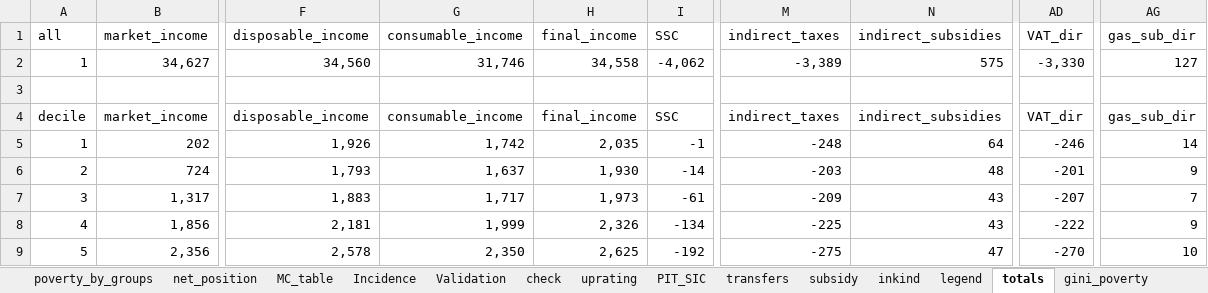
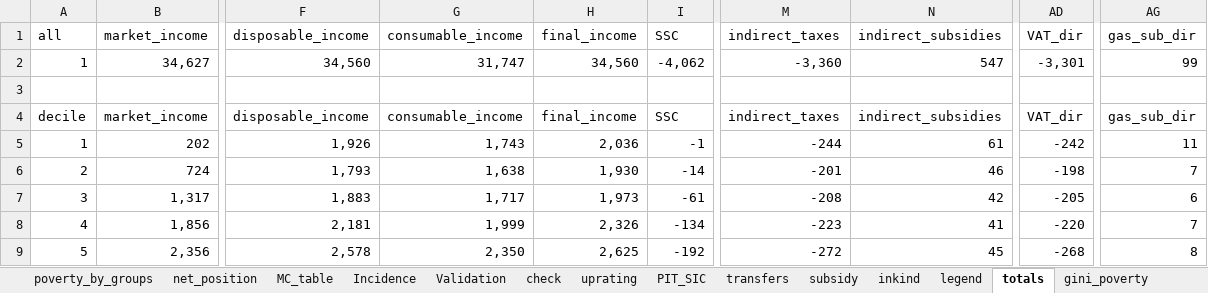
Before and after one commit to wbEPL/Example_FiscalSim, an Excel workbook: 03.Tool/Example_FiscalSim.xlsx, sheet totals, drawn as a sheet; only a part is shown, gaps mark what is left out; values as stored, in another font and other column widths than the file's, no borders; the diff covers the shown part only; the diff names each change by its address in the sheet, - before the commit and + after, or states it on an @@ line.

Commit message:
indirect subsidies fixed
1. corrected error on how the subsidies are netted out
2. added the consistency check for expenditures before and after indirect subsidies and taxes

```diff
--- a/03.Tool/Example_FiscalSim.xlsx (sheet totals)
+++ b/03.Tool/Example_FiscalSim.xlsx (sheet totals)
-G2 (consumable_income): 31,746
+G2 (consumable_income): 31,747
-H2 (final_income): 34,558
+H2 (final_income): 34,560
-M2 (indirect_taxes): -3,389
+M2 (indirect_taxes): -3,360
-N2 (indirect_subsidies): 575
+N2 (indirect_subsidies): 547
-AD2 (VAT_dir): -3,330
+AD2 (VAT_dir): -3,301
-AG2 (gas_sub_dir): 127
+AG2 (gas_sub_dir): 99
-G5 (consumable_income): 1,742
+G5 (consumable_income): 1,743
-H5 (final_income): 2,035
+H5 (final_income): 2,036
-M5 (indirect_taxes): -248
+M5 (indirect_taxes): -244
-N5 (indirect_subsidies): 64
+N5 (indirect_subsidies): 61
-AD5 (VAT_dir): -246
+AD5 (VAT_dir): -242
-AG5 (gas_sub_dir): 14
+AG5 (gas_sub_dir): 11
-G6 (consumable_income): 1,637
+G6 (consumable_income): 1,638
-M6 (indirect_taxes): -203
+M6 (indirect_taxes): -201
-N6 (indirect_subsidies): 48
+N6 (indirect_subsidies): 46
-AD6 (VAT_dir): -201
+AD6 (VAT_dir): -198
-AG6 (gas_sub_dir): 9
+AG6 (gas_sub_dir): 7
-M7 (indirect_taxes): -209
+M7 (indirect_taxes): -208
-N7 (indirect_subsidies): 43
+N7 (indirect_subsidies): 42
-AD7 (VAT_dir): -207
+AD7 (VAT_dir): -205
-AG7 (gas_sub_dir): 7
+AG7 (gas_sub_dir): 6
-M8 (indirect_taxes): -225
+M8 (indirect_taxes): -223
-N8 (indirect_subsidies): 43
+N8 (indirect_subsidies): 41
-AD8 (VAT_dir): -222
+AD8 (VAT_dir): -220
-AG8 (gas_sub_dir): 9
+AG8 (gas_sub_dir): 7
-M9 (indirect_taxes): -275
+M9 (indirect_taxes): -272
-N9 (indirect_subsidies): 47
+N9 (indirect_subsidies): 45
-AD9 (VAT_dir): -270
+AD9 (VAT_dir): -268
-AG9 (gas_sub_dir): 10
+AG9 (gas_sub_dir): 8
```
Also changed, not shown: 261 edited cells elsewhere in this sheet, sheet net_position, sheet MC_table, sheet all, sheet Incidence, sheet Validation, sheet gini_poverty, 2 more sheets, formulas that keep their value, hidden cells, charts or pictures, 4 other files.
